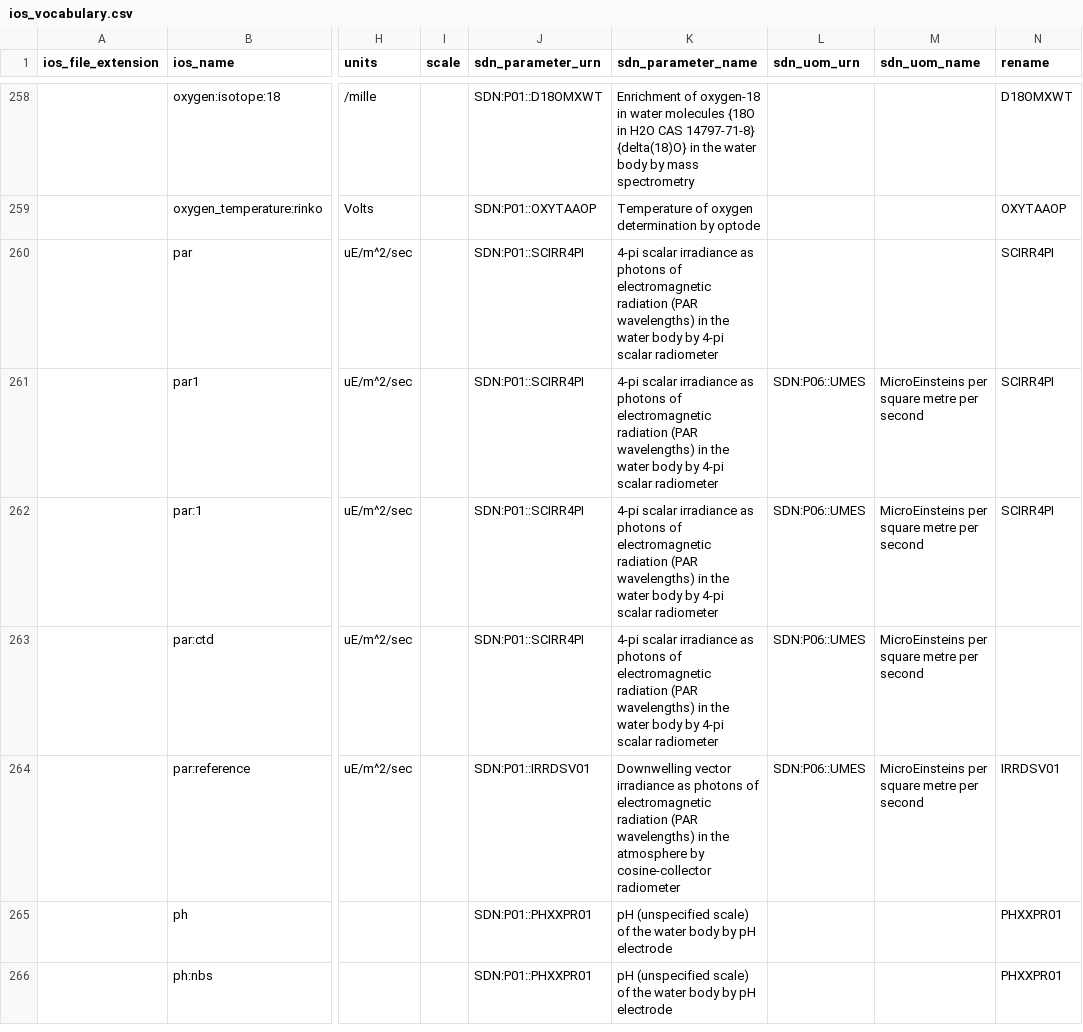
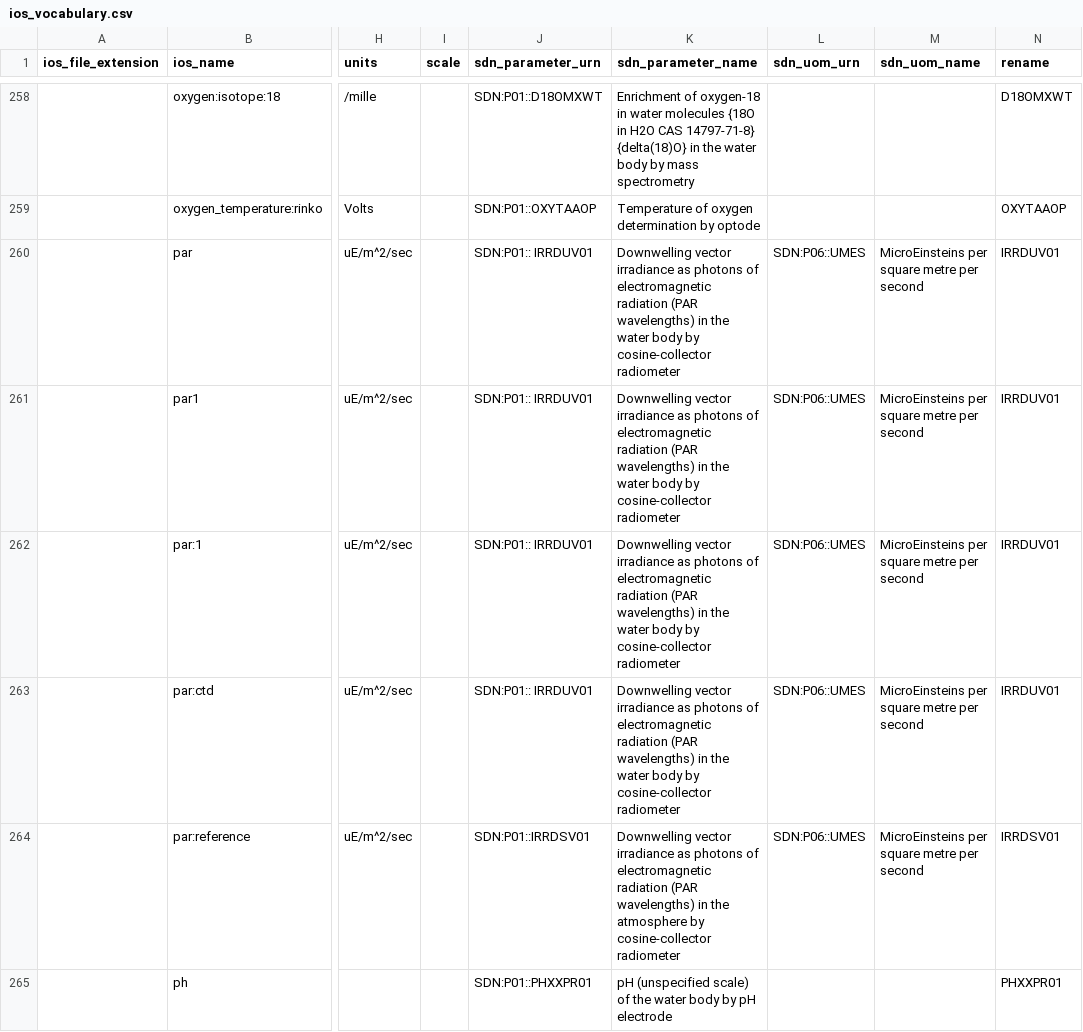
Before and after one commit to cioos-siooc/cioos-siooc_data_transform, a CSV file: cioos_data_transform/cioos_data_transform/utils/ios_vocabulary.csv, drawn as a sheet; only a part is shown, gaps mark what is left out; the shorter side is filled out with more unchanged rows; the diff names each change by its address in the sheet, - before the commit and + after, or states it on an @@ line.

Commit message:
rename PAR, PAR1, PAR:1 PAR:CTD variables #63

```diff
--- a/cioos_data_transform/cioos_data_transform/utils/ios_vocabulary.csv
+++ b/cioos_data_transform/cioos_data_transform/utils/ios_vocabulary.csv
-J260:J263 (sdn_parameter_urn): SDN:P01::SCIRR4PI
+J260:J263 (sdn_parameter_urn): SDN:P01:: IRRDUV01
-K260:K263 (sdn_parameter_name): 4-pi scalar irradiance as photons of electromagnetic radiation (PAR wavelengths) in the water body by 4-pi scalar radiometer
+K260:K263 (sdn_parameter_name): Downwelling vector irradiance as photons of electromagnetic radiation (PAR wavelengths) in the water body by cosine-collector radiometer
-L260 (sdn_uom_urn): (empty)
+L260 (sdn_uom_urn): SDN:P06::UMES
-M260 (sdn_uom_name): (empty)
+M260 (sdn_uom_name): MicroEinsteins per square metre per second
-N260:N262 (rename): SCIRR4PI
+N260:N262 (rename): IRRDUV01
-N263 (rename): (empty)
+N263 (rename): IRRDUV01
```
